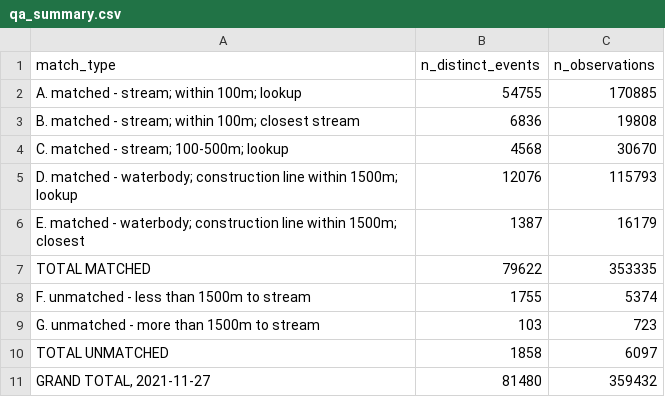
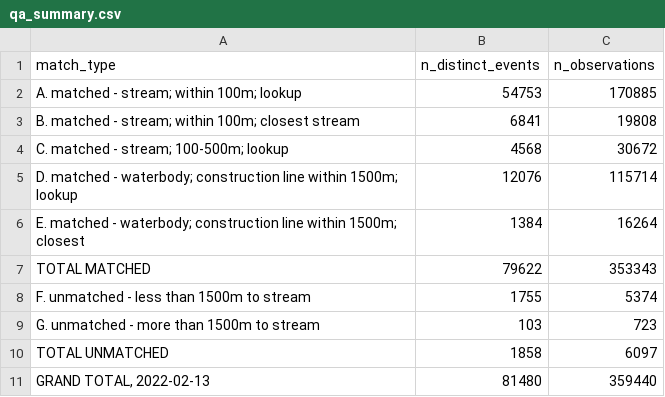
Before and after one commit to smnorris/bcfishobs, a CSV file: qa_summary.csv, drawn as a sheet.

Commit message:
fix #22, update summary with latest

```diff
--- a/qa_summary.csv
+++ b/qa_summary.csv
@@ -1,8 +1,8 @@
 match_type,n_distinct_events,n_observations
-A. matched - stream; within 100m; lookup,54755,170885
-B. matched - stream; within 100m; closest stream,6836,19808
-C. matched - stream; 100-500m; lookup,4568,30670
-D. matched - waterbody; construction line within 1500m; lookup,12076,115793
-E. matched - waterbody; construction line within 1500m; closest,1387,16179
-TOTAL MATCHED,79622,353335
+A. matched - stream; within 100m; lookup,54753,170885
+B. matched - stream; within 100m; closest stream,6841,19808
+C. matched - stream; 100-500m; lookup,4568,30672
+D. matched - waterbody; construction line within 1500m; lookup,12076,115714
+E. matched - waterbody; construction line within 1500m; closest,1384,16264
+TOTAL MATCHED,79622,353343
 F. unmatched - less than 1500m to stream,1755,5374
@@ -10,2 +10,2 @@ G. unmatched - more than 1500m to stream,103,723
 TOTAL UNMATCHED,1858,6097
-"GRAND TOTAL, 2021-11-27",81480,359432
+"GRAND TOTAL, 2022-02-13",81480,359440
```
Also changed, not shown: 3 other files.
